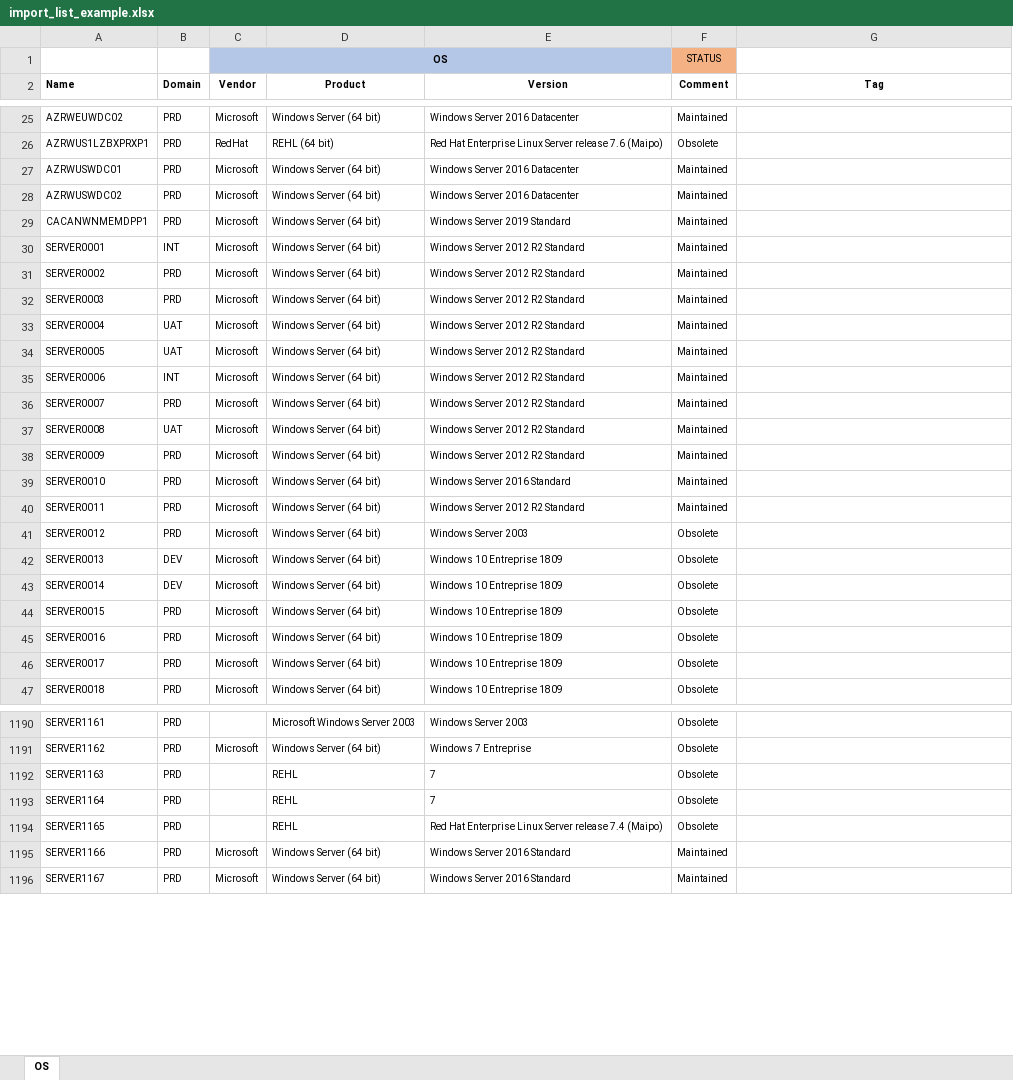
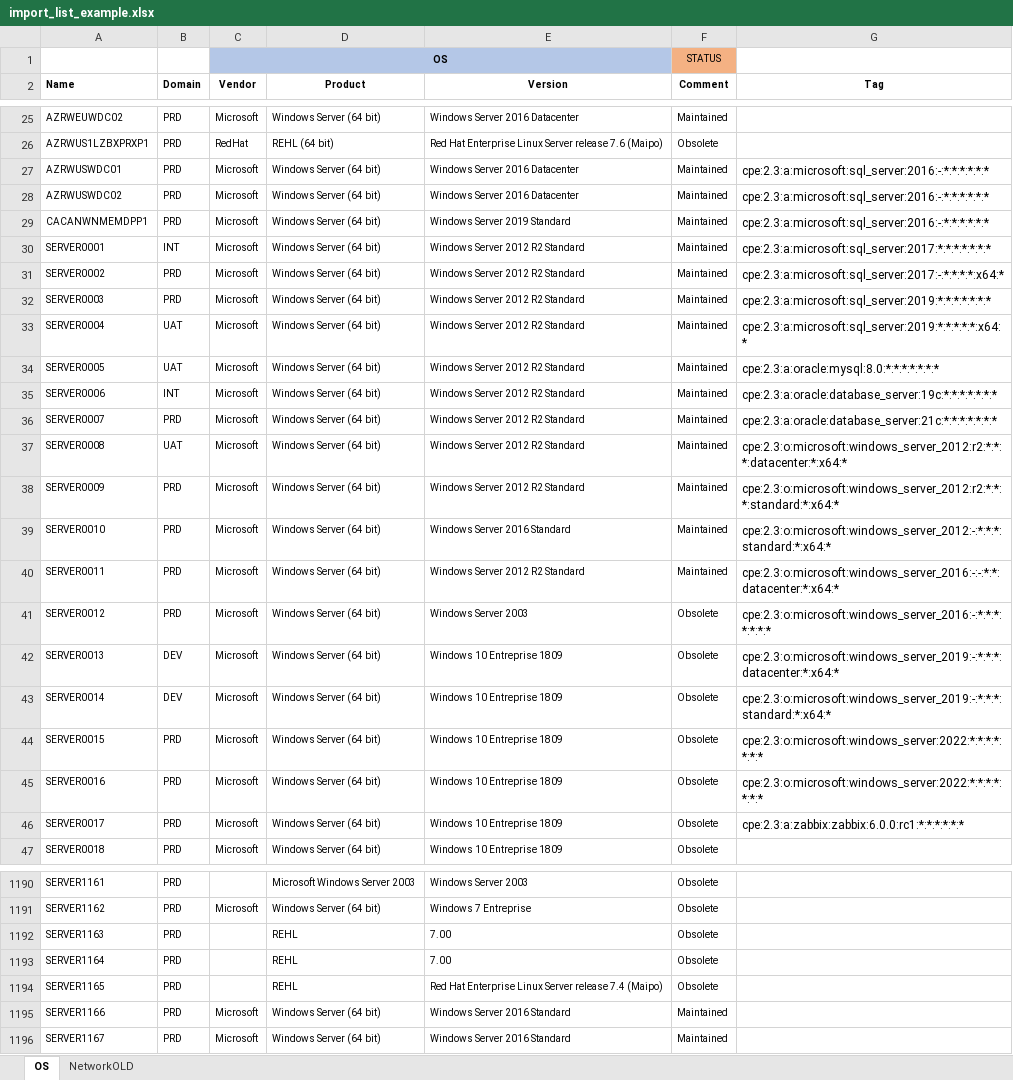
Before and after one commit to Gael-Lejeune/opencve, an Excel workbook: import_list_example.xlsx, sheet OS, drawn as a sheet; only a part is shown, gaps mark what is left out; values as stored, in another font and other column widths than the file's, no borders; the diff covers the shown part only; the diff names each change by its address in the sheet, - before the commit and + after, or states it on an @@ line.

```diff
--- a/import_list_example.xlsx (sheet OS)
+++ b/import_list_example.xlsx (sheet OS)
@@ sheet tab unhidden: NetworkOLD @@
-G27:G29 (Tag): (empty)
+G27:G29 (Tag): cpe:2.3:a:microsoft:sql_server:2016:-:*:*:*:*:*:*
-G30 (Tag): (empty)
+G30 (Tag): cpe:2.3:a:microsoft:sql_server:2017:*:*:*:*:*:*:*
-G31 (Tag): (empty)
+G31 (Tag): cpe:2.3:a:microsoft:sql_server:2017:-:*:*:*:*:x64:*
-G32 (Tag): (empty)
+G32 (Tag): cpe:2.3:a:microsoft:sql_server:2019:*:*:*:*:*:*:*
-G33 (Tag): (empty)
+G33 (Tag): cpe:2.3:a:microsoft:sql_server:2019:*:*:*:*:*:x64:*
-G34 (Tag): (empty)
+G34 (Tag): cpe:2.3:a:oracle:mysql:8.0:*:*:*:*:*:*:*
-G35 (Tag): (empty)
+G35 (Tag): cpe:2.3:a:oracle:database_server:19c:*:*:*:*:*:*:*
-G36 (Tag): (empty)
+G36 (Tag): cpe:2.3:a:oracle:database_server:21c:*:*:*:*:*:*:*
-G37 (Tag): (empty)
+G37 (Tag): cpe:2.3:o:microsoft:windows_server_2012:r2:*:*:*:datacenter:*:x64:*
-G38 (Tag): (empty)
+G38 (Tag): cpe:2.3:o:microsoft:windows_server_2012:r2:*:*:*:standard:*:x64:*
-G39 (Tag): (empty)
+G39 (Tag): cpe:2.3:o:microsoft:windows_server_2012:-:*:*:*:standard:*:x64:*
-G40 (Tag): (empty)
+G40 (Tag): cpe:2.3:o:microsoft:windows_server_2016:-:-:*:*:datacenter:*:x64:*
-G41 (Tag): (empty)
+G41 (Tag): cpe:2.3:o:microsoft:windows_server_2016:-:*:*:*:*:*:*:*
-G42 (Tag): (empty)
+G42 (Tag): cpe:2.3:o:microsoft:windows_server_2019:-:*:*:*:datacenter:*:x64:*
-G43 (Tag): (empty)
+G43 (Tag): cpe:2.3:o:microsoft:windows_server_2019:-:*:*:*:standard:*:x64:*
-G44:G45 (Tag): (empty)
+G44:G45 (Tag): cpe:2.3:o:microsoft:windows_server:2022:*:*:*:*:*:*:*
-G46 (Tag): (empty)
+G46 (Tag): cpe:2.3:a:zabbix:zabbix:6.0.0:rc1:*:*:*:*:*:*
-E1192:E1193 (Version): 7
+E1192:E1193 (Version): 7.00
```
Also changed, not shown: 32 edited cells elsewhere in this sheet, 1 other file.
